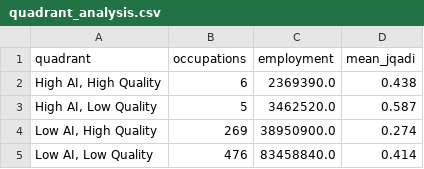
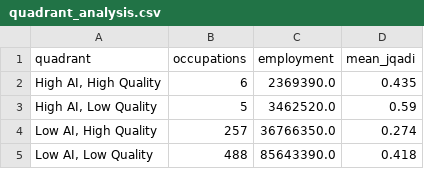
Before and after one commit to quinndupont/JQADI, a CSV file: output/quadrant_analysis.csv, drawn as a sheet.

```diff
--- a/output/quadrant_analysis.csv
+++ b/output/quadrant_analysis.csv
@@ -1,5 +1,5 @@
 quadrant,occupations,employment,mean_jqadi
-"High AI, High Quality",6,2369390.0,0.438
-"High AI, Low Quality",5,3462520.0,0.587
-"Low AI, High Quality",269,38950900.0,0.274
-"Low AI, Low Quality",476,83458840.0,0.414
+"High AI, High Quality",6,2369390.0,0.435
+"High AI, Low Quality",5,3462520.0,0.59
+"Low AI, High Quality",257,36766350.0,0.274
+"Low AI, Low Quality",488,85643390.0,0.418
```
Also changed, not shown: output/career_viable_safe.csv, output/good_safe_jobs.csv, 9 other files.
